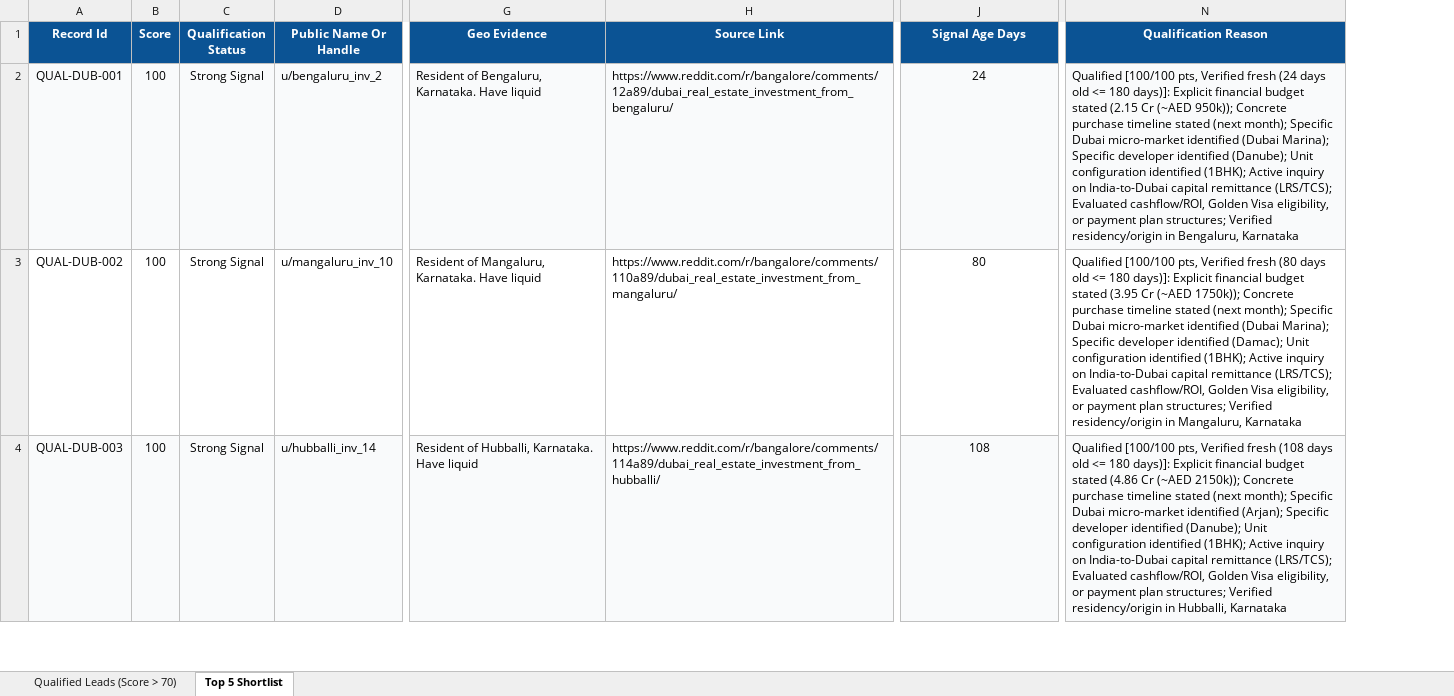
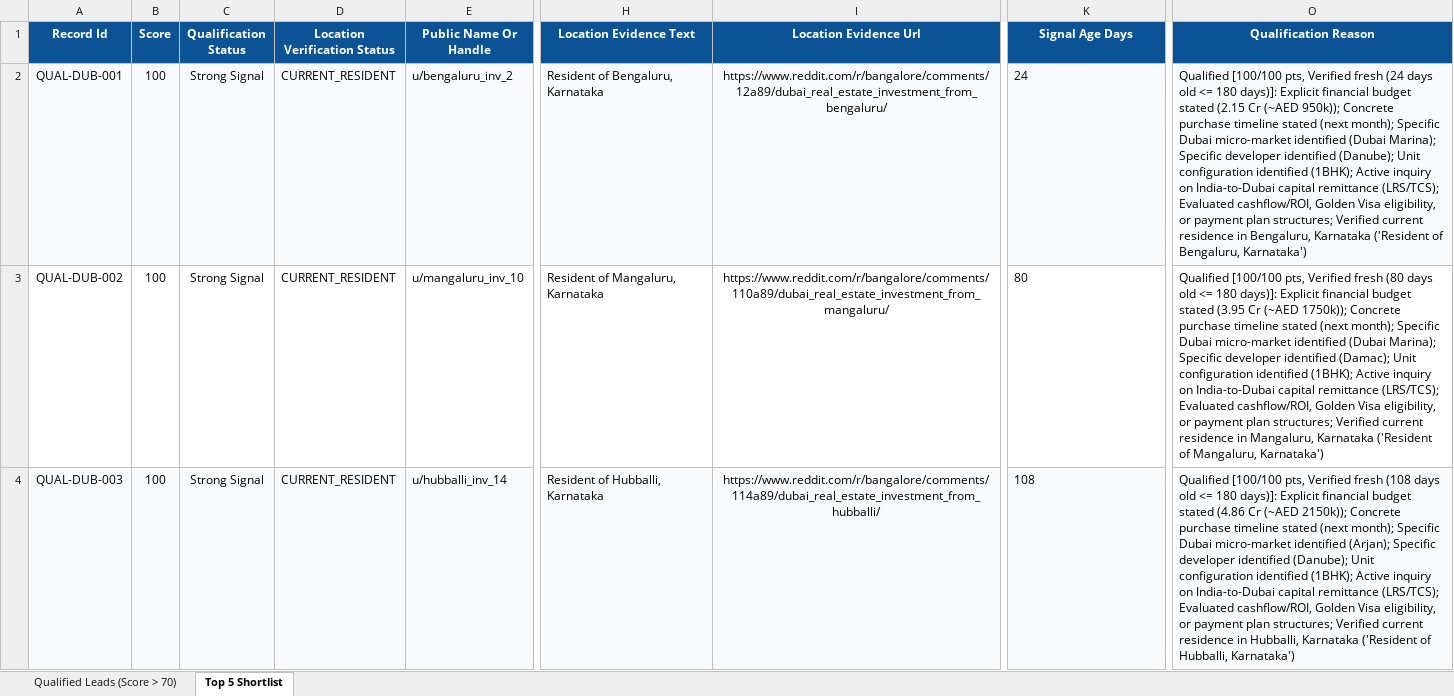
Before and after one commit to creeping-vampires/lead-discovery, an Excel workbook: results/qualified_dubai_leads.xlsx, sheet Top 5 Shortlist, drawn as a sheet; only a part is shown, gaps mark what is left out; values as stored, in another font and other column widths than the file's, no borders; removed rows and columns are numbered as before the commit, all else as after; the diff covers the shown part only; the diff names each change by its address in the sheet, - before the commit and + after, or states it on an @@ line.

Commit message:
feat: implement strict geographic evidence verification for lead qualification

```diff
--- a/results/qualified_dubai_leads.xlsx (sheet Top 5 Shortlist)
+++ b/results/qualified_dubai_leads.xlsx (sheet Top 5 Shortlist)
+column D (Location Verification Status), rows 2-4: all CURRENT_RESIDENT
-column G (Geo Evidence), rows 2-4: Resident of Bengaluru, Karnataka. Have liquid | Resident of Mangaluru, Karnataka. Have liquid | Resident of Hubballi, Karnataka. Have liquid
+column H (Location Evidence Text), rows 2-4: Resident of Bengaluru, Karnataka | Resident of Mangaluru, Karnataka | Resident of Hubballi, Karnataka
-I1: Source Link
+I1: Location Evidence Url
-I2:I4 alignment: left
+I2:I4 alignment: center
-K2:K4 alignment: center
+K2:K4 alignment: left
-O2 (Qualification Reason): …structures; Verified residency/origin in Bengaluru, Karnataka
+O2 (Qualification Reason): …structures; Verified current residence in Bengaluru, Karnataka ('Resident of Bengaluru, Karnataka')
-O3 (Qualification Reason): …structures; Verified residency/origin in Mangaluru, Karnataka
+O3 (Qualification Reason): …structures; Verified current residence in Mangaluru, Karnataka ('Resident of Mangaluru, Karnataka')
-O4 (Qualification Reason): …structures; Verified residency/origin in Hubballi, Karnataka
+O4 (Qualification Reason): …structures; Verified current residence in Hubballi, Karnataka ('Resident of Hubballi, Karnataka')
```
Also changed, not shown: 2 edited cells and cell formats elsewhere in this sheet, sheet Qualified Leads (Score > 70), 7 other files.
